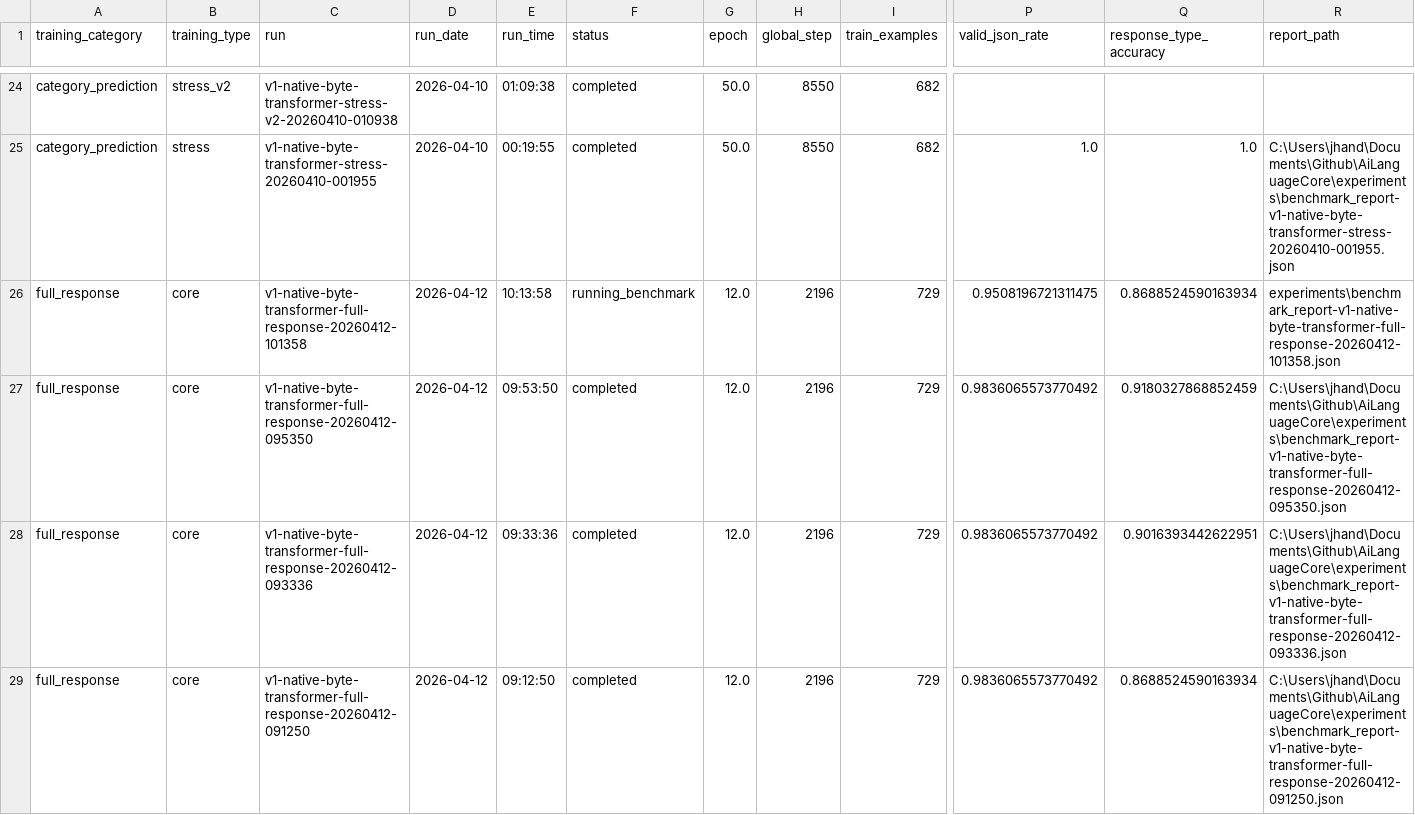
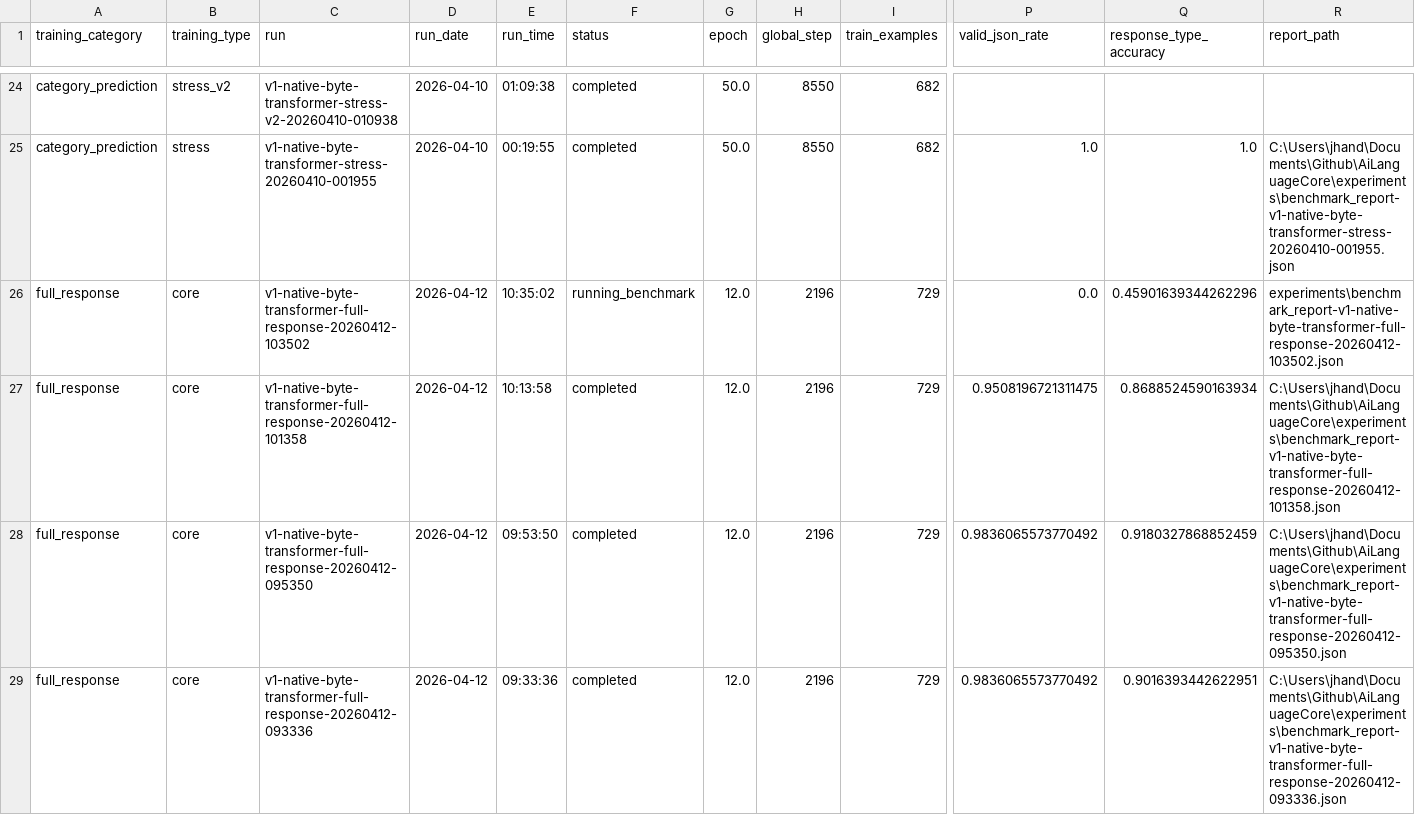
Before and after one commit to TheQuantifier/AiLanguageCore, a CSV file: experiments/training_runs_summary.csv, drawn as a sheet; only a part is shown, gaps mark what is left out; the shorter side is filled out with more unchanged rows; addresses are those after the commit; rows hold the shown columns only; the diff names each change by its address in the sheet, - before the commit and + after, or states it on an @@ line.

```diff
--- a/experiments/training_runs_summary.csv
+++ b/experiments/training_runs_summary.csv
+row 26: full_response | core | v1-native-byte-transformer-full-response-20260412-103502 | 2026-04-12 | 10:35:02 | running_benchmark | 12.0 | 2196 | 729 | 0.0 | 0.45901639344262296 | experiments\benchmark_report-v1-native-byte-transformer-full-response-20260412-103502.json
-F27 (status): running_benchmark
+F27 (status): completed
-R27 (report_path): experiments\benchmark_report-v1-native-byte-transformer-full-response-20260412-101358.json
+R27 (report_path): C:\Users\jhand\Documents\Github\AiLanguageCore\experiments\benchmark_report-v1-native-byte-transformer-full-response-20260412-101358.json
```
Also changed, not shown: 8 other files.
